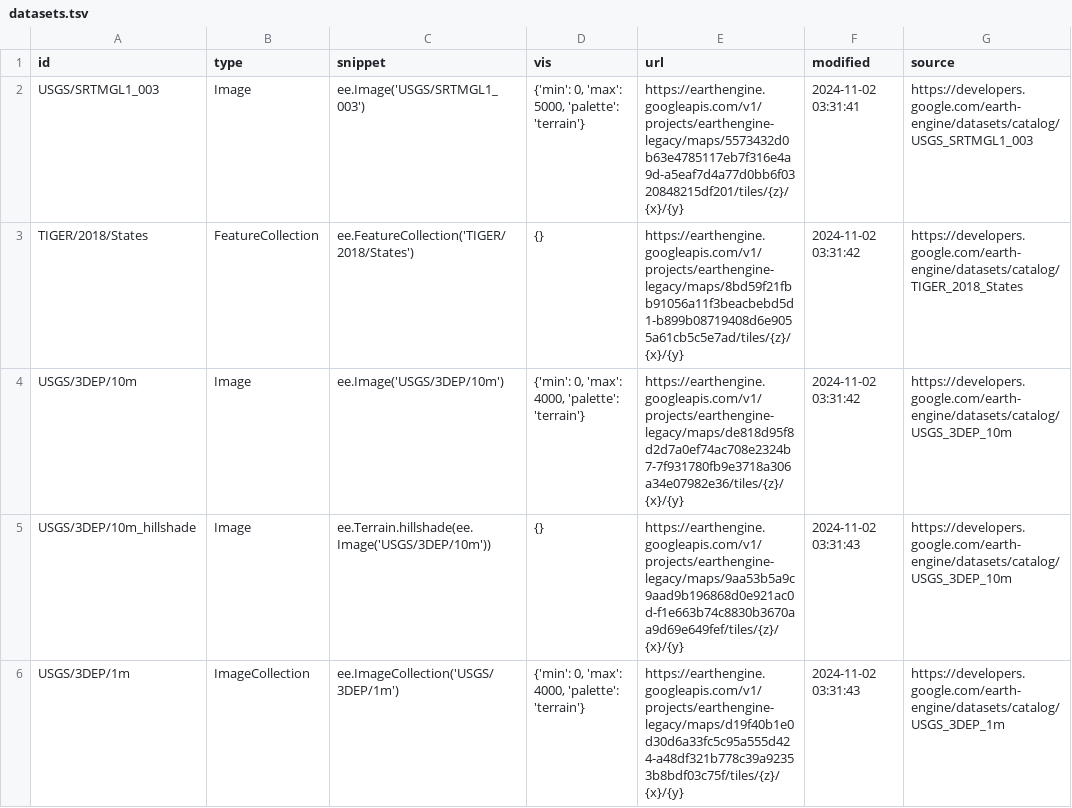
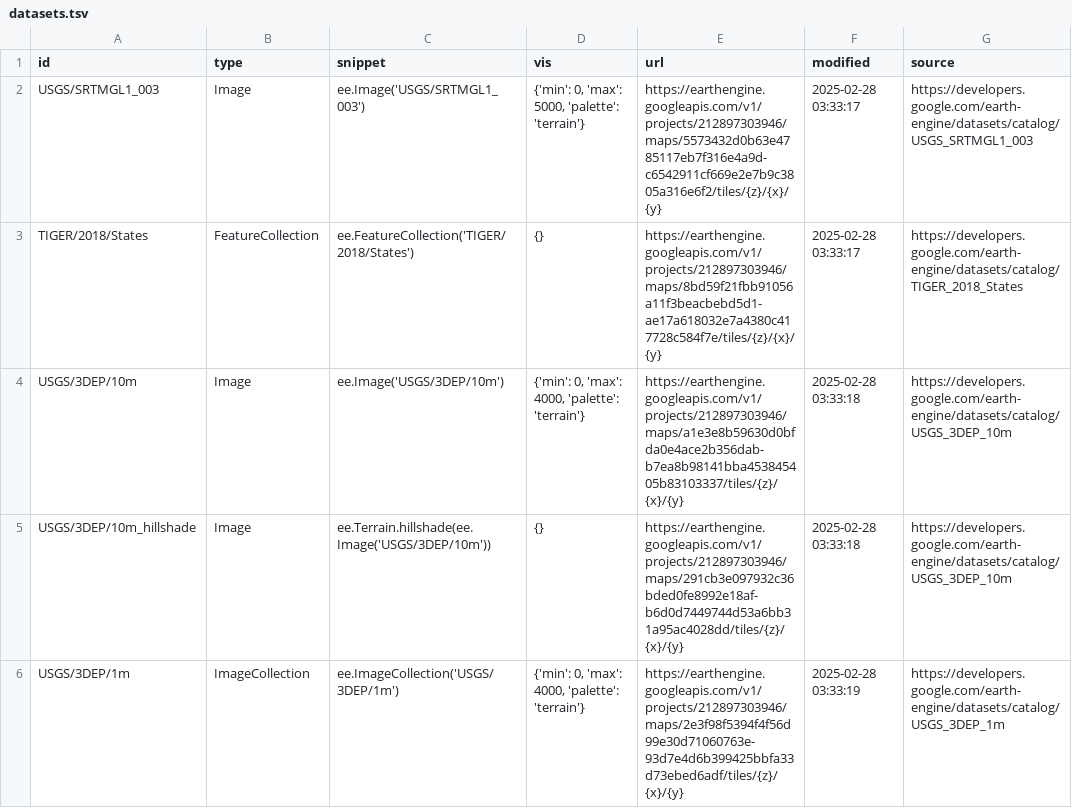
Before and after one commit to opengeos/ee-tile-layers, a TSV file: datasets.tsv, drawn as a sheet; only a part is shown; the diff covers the shown part only.

```diff
--- a/datasets.tsv
+++ b/datasets.tsv
@@ -1,6 +1,6 @@
 id	type	snippet	vis	url	modified	source
-USGS/SRTMGL1_003	Image	ee.Image('USGS/SRTMGL1_003')	{'min': 0, 'max': 5000, 'palette': 'terrain'}	https://earthengine.googleapis.com/v1/projects/earthengine-legacy/maps/5573432d0b63e4785117eb7f316e4a9d-a5eaf7d4a77d0bb6f0320848215df201/tiles/{z}/{x}/{y}	2024-11-02 03:31:41	https://developers.google.com/earth-engine/datasets/catalog/USGS_SRTMGL1_003
-TIGER/2018/States	FeatureCollection	ee.FeatureCollection('TIGER/2018/States')	{}	https://earthengine.googleapis.com/v1/projects/earthengine-legacy/maps/8bd59f21fbb91056a11f3beacbebd5d1-b899b08719408d6e9055a61cb5c5e7ad/tiles/{z}/{x}/{y}	2024-11-02 03:31:42	https://developers.google.com/earth-engine/datasets/catalog/TIGER_2018_States
-USGS/3DEP/10m	Image	ee.Image('USGS/3DEP/10m')	{'min': 0, 'max': 4000, 'palette': 'terrain'}	https://earthengine.googleapis.com/v1/projects/earthengine-legacy/maps/de818d95f8d2d7a0ef74ac708e2324b7-7f931780fb9e3718a306a34e07982e36/tiles/{z}/{x}/{y}	2024-11-02 03:31:42	https://developers.google.com/earth-engine/datasets/catalog/USGS_3DEP_10m
-USGS/3DEP/10m_hillshade	Image	 ee.Terrain.hillshade(ee.Image('USGS/3DEP/10m'))	{}	https://earthengine.googleapis.com/v1/projects/earthengine-legacy/maps/9aa53b5a9c9aad9b196868d0e921ac0d-f1e663b74c8830b3670aa9d69e649fef/tiles/{z}/{x}/{y}	2024-11-02 03:31:43	https://developers.google.com/earth-engine/datasets/catalog/USGS_3DEP_10m
-USGS/3DEP/1m	ImageCollection	 ee.ImageCollection('USGS/3DEP/1m')	{'min': 0, 'max': 4000, 'palette': 'terrain'}	https://earthengine.googleapis.com/v1/projects/earthengine-legacy/maps/d19f40b1e0d30d6a33fc5c95a555d424-a48df321b778c39a92353b8bdf03c75f/tiles/{z}/{x}/{y}	2024-11-02 03:31:43	https://developers.google.com/earth-engine/datasets/catalog/USGS_3DEP_1m
+USGS/SRTMGL1_003	Image	ee.Image('USGS/SRTMGL1_003')	{'min': 0, 'max': 5000, 'palette': 'terrain'}	https://earthengine.googleapis.com/v1/projects/212897303946/maps/5573432d0b63e4785117eb7f316e4a9d-c6542911cf669e2e7b9c3805a316e6f2/tiles/{z}/{x}/{y}	2025-02-28 03:33:17	https://developers.google.com/earth-engine/datasets/catalog/USGS_SRTMGL1_003
+TIGER/2018/States	FeatureCollection	ee.FeatureCollection('TIGER/2018/States')	{}	https://earthengine.googleapis.com/v1/projects/212897303946/maps/8bd59f21fbb91056a11f3beacbebd5d1-ae17a618032e7a4380c417728c584f7e/tiles/{z}/{x}/{y}	2025-02-28 03:33:17	https://developers.google.com/earth-engine/datasets/catalog/TIGER_2018_States
+USGS/3DEP/10m	Image	ee.Image('USGS/3DEP/10m')	{'min': 0, 'max': 4000, 'palette': 'terrain'}	https://earthengine.googleapis.com/v1/projects/212897303946/maps/a1e3e8b59630d0bfda0e4ace2b356dab-b7ea8b98141bba453845405b83103337/tiles/{z}/{x}/{y}	2025-02-28 03:33:18	https://developers.google.com/earth-engine/datasets/catalog/USGS_3DEP_10m
+USGS/3DEP/10m_hillshade	Image	 ee.Terrain.hillshade(ee.Image('USGS/3DEP/10m'))	{}	https://earthengine.googleapis.com/v1/projects/212897303946/maps/291cb3e097932c36bded0fe8992e18af-b6d0d7449744d53a6bb31a95ac4028dd/tiles/{z}/{x}/{y}	2025-02-28 03:33:18	https://developers.google.com/earth-engine/datasets/catalog/USGS_3DEP_10m
+USGS/3DEP/1m	ImageCollection	 ee.ImageCollection('USGS/3DEP/1m')	{'min': 0, 'max': 4000, 'palette': 'terrain'}	https://earthengine.googleapis.com/v1/projects/212897303946/maps/2e3f98f5394f4f56d99e30d71060763e-93d7e4d6b399425bbfa33d73ebed6adf/tiles/{z}/{x}/{y}	2025-02-28 03:33:19	https://developers.google.com/earth-engine/datasets/catalog/USGS_3DEP_1m
```
Also changed, not shown: 8 edited cells elsewhere in this file, 1 other file.
